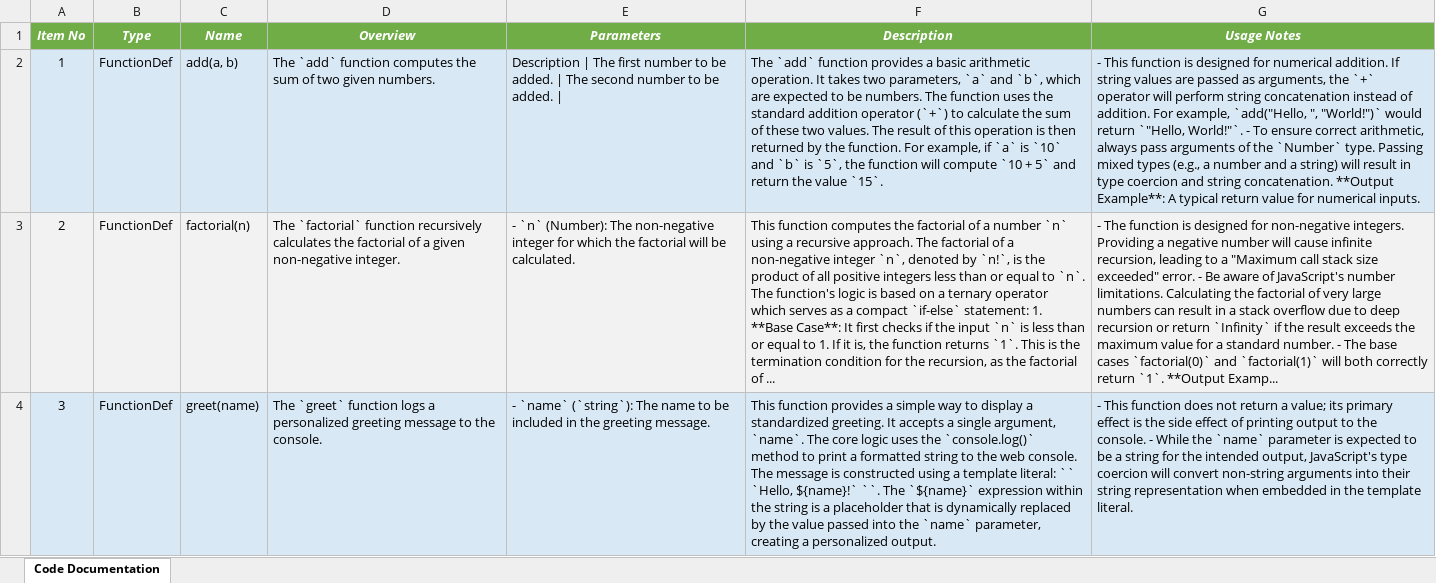
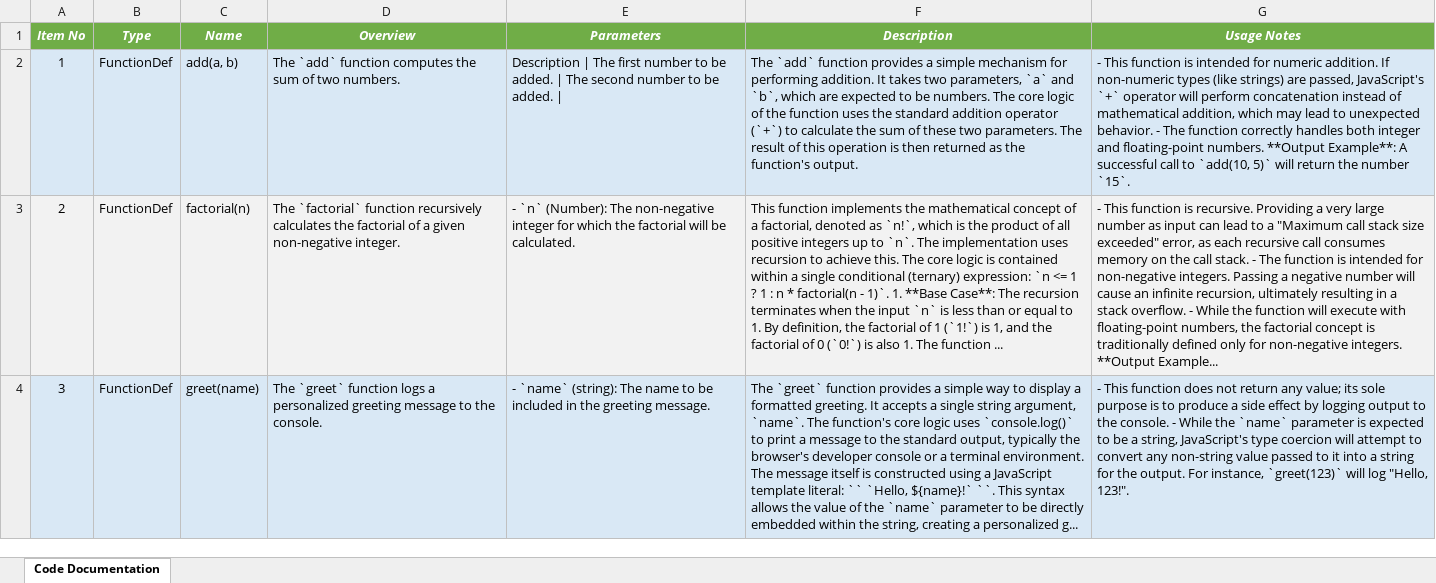
Before and after one commit to DrDarkShadow/docs-repo, an Excel workbook: script.xlsx, sheet Code Documentation, drawn as a sheet; values as stored, in another font and other column widths than the file's, no borders; the diff names each change by its address in the sheet, - before the commit and + after, or states it on an @@ line.

```diff
--- a/script.xlsx (sheet Code Documentation)
+++ b/script.xlsx (sheet Code Documentation)
-D2 (Overview): …of two given numbers.
+D2 (Overview): …of two numbers.
-F2 (Description): …provides a basic arithmetic operation. It takes two parameters, `a` and `b`, which are expected to be numbers. The function uses the standard addition operator (`+`) to calculate the sum of these two values. The result of this operation is then returned by the function. For example, if `a` is `10` and `b` is `5`, the function will compute `10 + 5` and return the value `15`.
+F2 (Description): …provides a simple mechanism for performing addition. It takes two parameters, `a` and `b`, which are expected to be numbers. The core logic of the function uses the standard addition operator (`+`) to calculate the sum of these two parameters. The result of this operation is then returned as the function's output.
-G2 (Usage Notes): …function is designed for numerical addition. If string values are passed as arguments, the `+` operator will perform string concatenation instead of addition. For example, `add("Hello, ", "World!")` would return `"Hello, World!"`. - To ensure correct arithmetic, always pass arguments of the `Number` type. Passing mixed types (e.g., a number and a string) will result in type coercion and string concatenation. **Output Example**: A typical return value for numerical inputs.
+G2 (Usage Notes): …function is intended for numeric addition. If non-numeric types (like strings) are passed, JavaScript's `+` operator will perform concatenation instead of mathematical addition, which may lead to unexpected behavior. - The function correctly handles both integer and floating-point numbers. **Output Example**: A successful call to `add(10, 5)` will return the number `15`.
-F3 (Description): This function computes the factorial of a number `n` using a recursive approach. The factorial of a non-negative integer `n`, denoted by `n!`, is the product of all positive integers less than or equal to `n`. The function's logic is based on a ternary operator which serves as a compact `if-else` statement: 1. **Base Case**: It first checks if the input `n` is less than or equal to 1. If it is, the function returns `1`. This is the termination condition for the recursion, as the factorial of ...
+F3 (Description): This function implements the mathematical concept of a factorial, denoted as `n!`, which is the product of all positive integers up to `n`. The implementation uses recursion to achieve this. The core logic is contained within a single conditional (ternary) expression: `n <= 1 ? 1 : n * factorial(n - 1)`. 1. **Base Case**: The recursion terminates when the input `n` is less than or equal to 1. By definition, the factorial of 1 (`1!`) is 1, and the factorial of 0 (`0!`) is also 1. The function ...
-G3 (Usage Notes): - The function is designed for non-negative integers. Providing a negative number will cause infinite recursion, leading to a "Maximum call stack size exceeded" error. - Be aware of JavaScript's number limitations. Calculating the factorial of very large numbers can result in a stack overflow due to deep recursion or return `Infinity` if the result exceeds the maximum value for a standard number. - The base cases `factorial(0)` and `factorial(1)` will both correctly return `1`. **Output Examp...
+G3 (Usage Notes): - This function is recursive. Providing a very large number as input can lead to a "Maximum call stack size exceeded" error, as each recursive call consumes memory on the call stack. - The function is intended for non-negative integers. Passing a negative number will cause an infinite recursion, ultimately resulting in a stack overflow. - While the function will execute with floating-point numbers, the factorial concept is traditionally defined only for non-negative integers. **Output Example...
-E4 (Parameters): - `name` (`string`): The name…
+E4 (Parameters): - `name` (string): The name…
-F4 (Description): This function provides a simple way to display a standardized greeting. It accepts a single argument, `name`. The core logic uses the `console.log()` method to print a formatted string to the web console. The message is constructed using a template literal: `` `Hello, ${name}!` ``. The `${name}` expression within the string is a placeholder that is dynamically replaced by the value passed into the `name` parameter, creating a personalized output.
+F4 (Description): The `greet` function provides a simple way to display a formatted greeting. It accepts a single string argument, `name`. The function's core logic uses `console.log()` to print a message to the standard output, typically the browser's developer console or a terminal environment. The message itself is constructed using a JavaScript template literal: `` `Hello, ${name}!` ``. This syntax allows the value of the `name` parameter to be directly embedded within the string, creating a personalized g...
-G4 (Usage Notes): …not return a value; its primary effect is the side effect of printing output to the console. - While the `name` parameter is expected to be a string for the intended output, JavaScript's type coercion will convert non-string arguments into their string representation when embedded in the template literal.
+G4 (Usage Notes): …not return any value; its sole purpose is to produce a side effect by logging output to the console. - While the `name` parameter is expected to be a string, JavaScript's type coercion will attempt to convert any non-string value passed to it into a string for the output. For instance, `greet(123)` will log "Hello, 123!".
```
Also changed, not shown: main.xlsx, random_module_one.xlsx, 9 other files.
